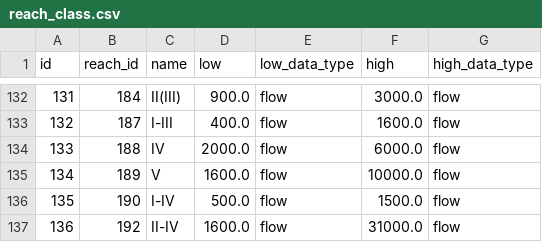
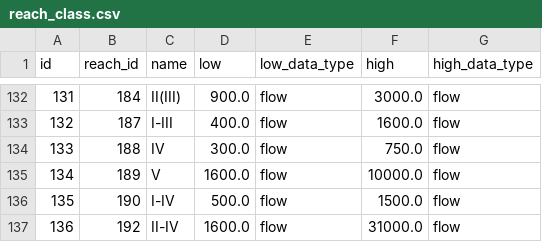
Before and after one commit to mousebrains/kayak_data, a CSV file: reach_class.csv, drawn as a sheet; only a part is shown, gaps mark what is left out.

```diff
--- a/reach_class.csv
+++ b/reach_class.csv
@@ -133,3 +133,3 @@ id,reach_id,name,low,low_data_type,high,high_data_type
 132,187,I-III,400.0,flow,1600.0,flow
-133,188,IV,2000.0,flow,6000.0,flow
+133,188,IV,300.0,flow,750.0,flow
 134,189,V,1600.0,flow,10000.0,flow
```
